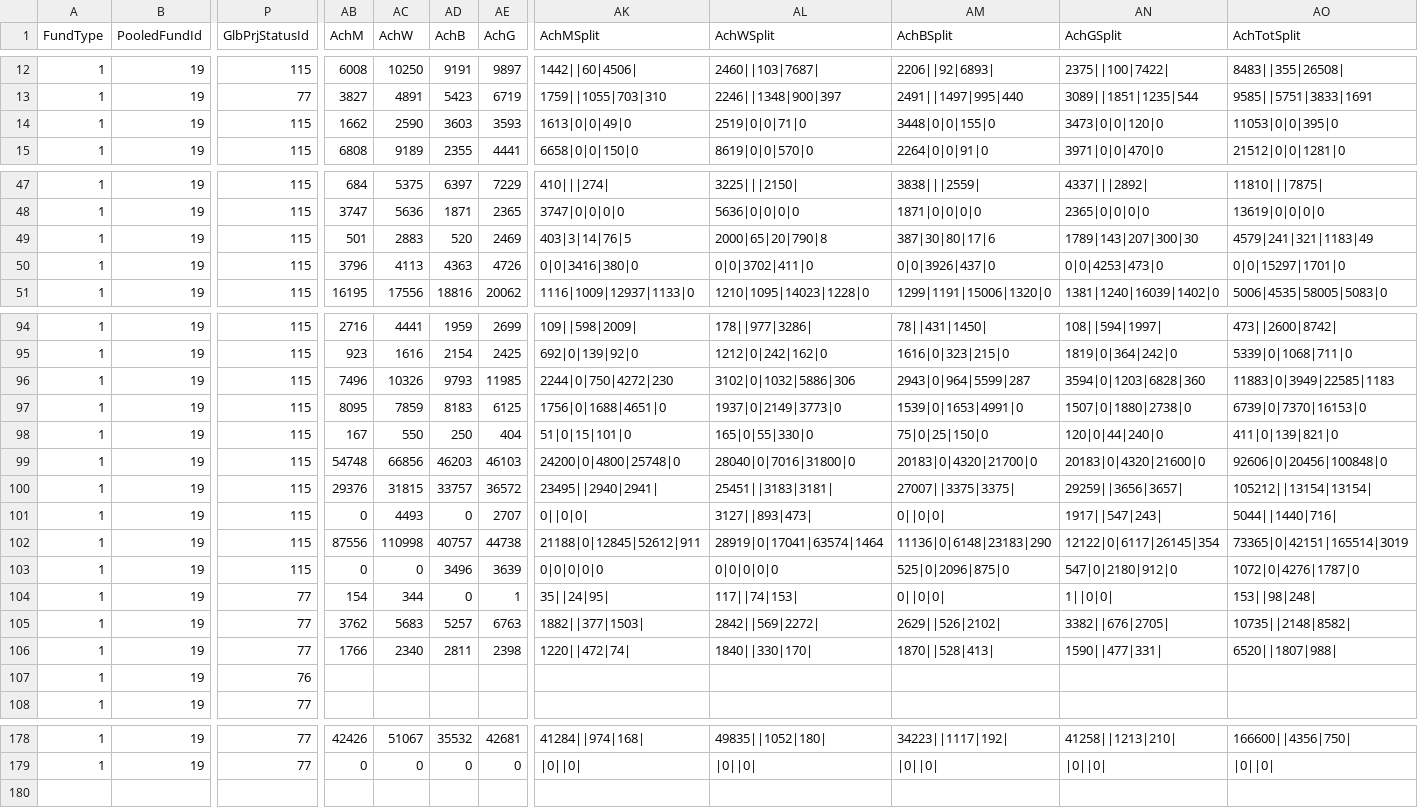
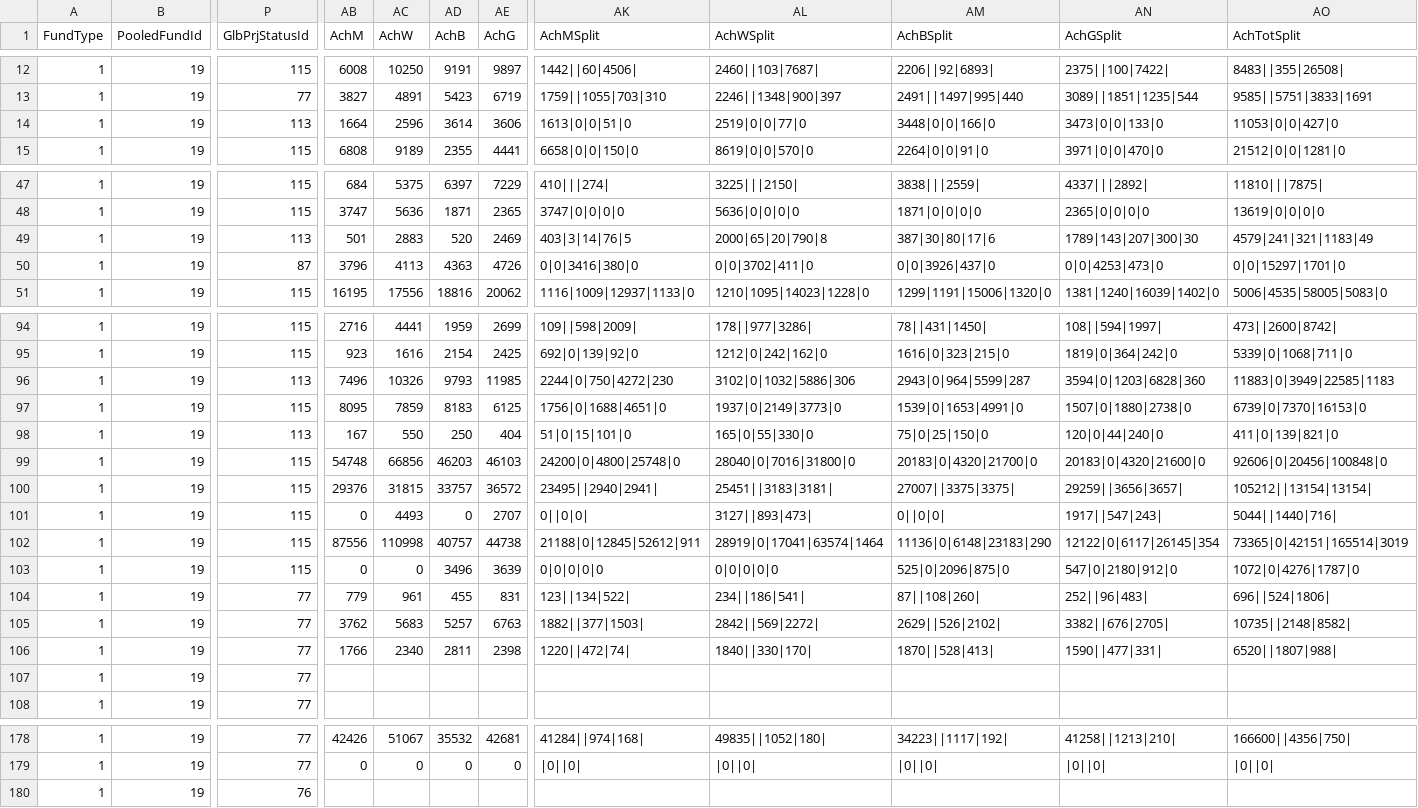
Before and after one commit to jayasekhon/South-Sudan-Dashboard, a CSV file: data/funding_cbpf.csv, drawn as a sheet; only a part is shown, gaps mark what is left out; rows hold the shown columns only; the diff covers the shown part only; the diff names each change by its address in the sheet, - before the commit and + after, or states it on an @@ line.

```diff
--- a/data/funding_cbpf.csv
+++ b/data/funding_cbpf.csv
-P14 (GlbPrjStatusId): 115
+P14 (GlbPrjStatusId): 113
-AB14 (AchM): 1662
+AB14 (AchM): 1664
-AC14 (AchW): 2590
+AC14 (AchW): 2596
-AD14 (AchB): 3603
+AD14 (AchB): 3614
-AE14 (AchG): 3593
+AE14 (AchG): 3606
-AK14 (AchMSplit): 1613|0|0|49|0
+AK14 (AchMSplit): 1613|0|0|51|0
-AL14 (AchWSplit): 2519|0|0|71|0
+AL14 (AchWSplit): 2519|0|0|77|0
-AM14 (AchBSplit): 3448|0|0|155|0
+AM14 (AchBSplit): 3448|0|0|166|0
-AN14 (AchGSplit): 3473|0|0|120|0
+AN14 (AchGSplit): 3473|0|0|133|0
-AO14 (AchTotSplit): 11053|0|0|395|0
+AO14 (AchTotSplit): 11053|0|0|427|0
-P49 (GlbPrjStatusId): 115
+P49 (GlbPrjStatusId): 113
-P50 (GlbPrjStatusId): 115
+P50 (GlbPrjStatusId): 87
-P96 (GlbPrjStatusId): 115
+P96 (GlbPrjStatusId): 113
-P98 (GlbPrjStatusId): 115
+P98 (GlbPrjStatusId): 113
-AB104 (AchM): 154
+AB104 (AchM): 779
-AC104 (AchW): 344
+AC104 (AchW): 961
-AD104 (AchB): 0
+AD104 (AchB): 455
-AE104 (AchG): 1
+AE104 (AchG): 831
-AK104 (AchMSplit): 35||24|95|
+AK104 (AchMSplit): 123||134|522|
-AL104 (AchWSplit): 117||74|153|
+AL104 (AchWSplit): 234||186|541|
-AM104 (AchBSplit): 0||0|0|
+AM104 (AchBSplit): 87||108|260|
-AN104 (AchGSplit): 1||0|0|
+AN104 (AchGSplit): 252||96|483|
-AO104 (AchTotSplit): 153||98|248|
+AO104 (AchTotSplit): 696||524|1806|
-P107 (GlbPrjStatusId): 76
+P107 (GlbPrjStatusId): 77
+row 180: 1 | 19 | 76
```
Also changed, not shown: 5 edited cells elsewhere in this file, data/appeals.csv, data/field_reports.csv, 3 other files.
